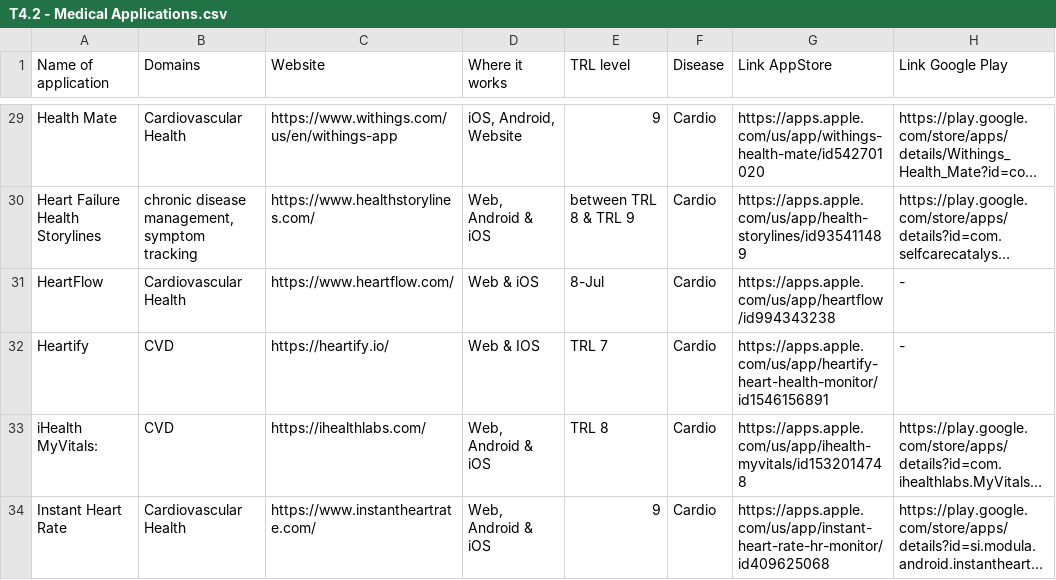
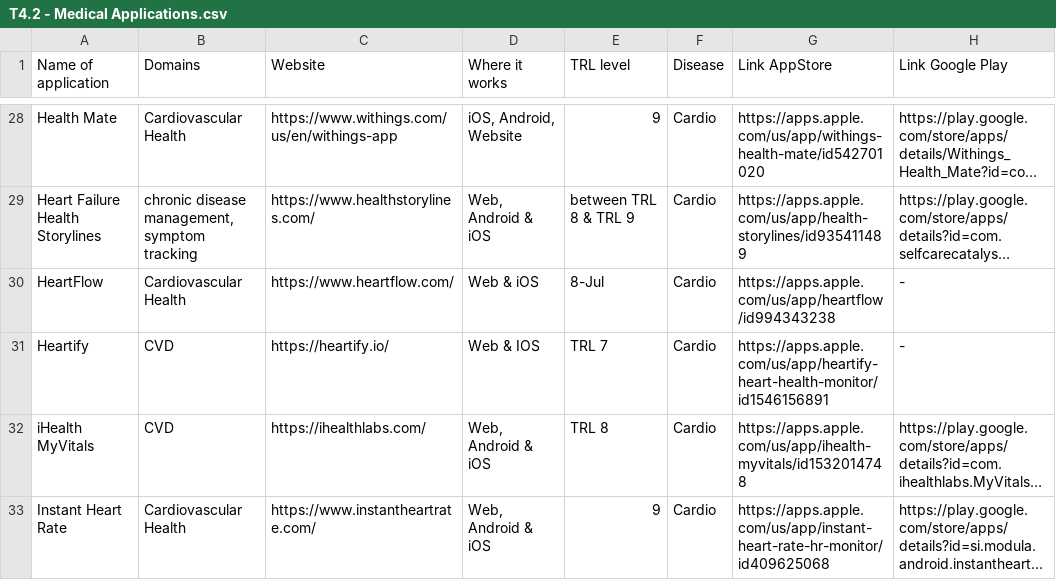
Before and after one commit to andreidincaBeia/T4.2-Medical-Applications, a CSV file: T4.2 - Medical Applications.csv, drawn as a sheet; only a part is shown, gaps mark what is left out; long unchanged cells end in …; addresses are those after the commit; the diff covers the shown part only; the diff names each change by its address in the sheet, - before the commit and + after, or states it on an @@ line.

Commit message:
rectifing a few more links

```diff
--- a/T4.2 - Medical Applications.csv
+++ b/T4.2 - Medical Applications.csv
-A32 (Name of application): iHealth MyVitals:
+A32 (Name of application): iHealth MyVitals
```
Also changed, not shown: 2 removed rows and 15 edited cells elsewhere in this file.
